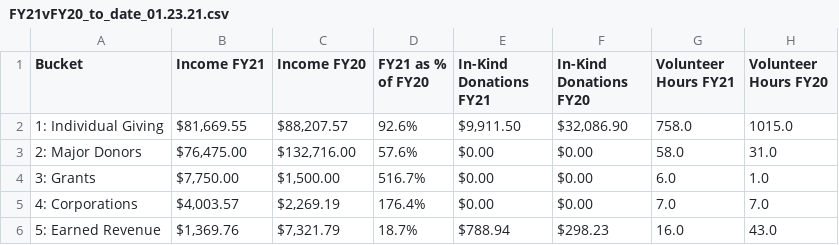
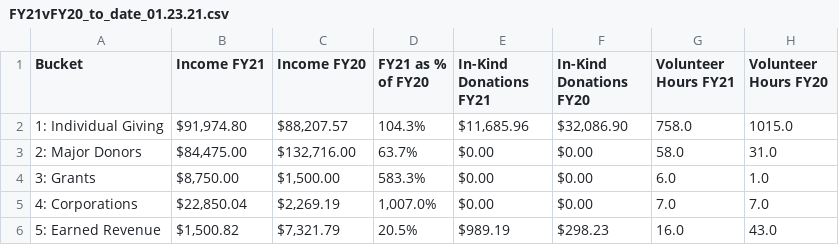
Before and after one commit to patelpurvip/Board-Fundraising-Analysis, a CSV file: ExcelOutputs/FY21vFY20_to_date_01.23.21.csv, drawn as a sheet.

```diff
--- a/ExcelOutputs/FY21vFY20_to_date_01.23.21.csv
+++ b/ExcelOutputs/FY21vFY20_to_date_01.23.21.csv
@@ -1,6 +1,6 @@
 Bucket,Income FY21,Income FY20,FY21 as % of FY20,In-Kind Donations FY21,In-Kind Donations FY20,Volunteer Hours FY21,Volunteer Hours FY20
-1: Individual Giving,"$81,669.55","$88,207.57",92.6%,"$9,911.50","$32,086.90",758.0,1015.0
-2: Major Donors,"$76,475.00","$132,716.00",57.6%,$0.00,$0.00,58.0,31.0
-3: Grants,"$7,750.00","$1,500.00",516.7%,$0.00,$0.00,6.0,1.0
-4: Corporations,"$4,003.57","$2,269.19",176.4%,$0.00,$0.00,7.0,7.0
-5: Earned Revenue,"$1,369.76","$7,321.79",18.7%,$788.94,$298.23,16.0,43.0
+1: Individual Giving,"$91,974.80","$88,207.57",104.3%,"$11,685.96","$32,086.90",758.0,1015.0
+2: Major Donors,"$84,475.00","$132,716.00",63.7%,$0.00,$0.00,58.0,31.0
+3: Grants,"$8,750.00","$1,500.00",583.3%,$0.00,$0.00,6.0,1.0
+4: Corporations,"$22,850.04","$2,269.19","1,007.0%",$0.00,$0.00,7.0,7.0
+5: Earned Revenue,"$1,500.82","$7,321.79",20.5%,$989.19,$298.23,16.0,43.0
```
Also changed, not shown: 19 other files.
